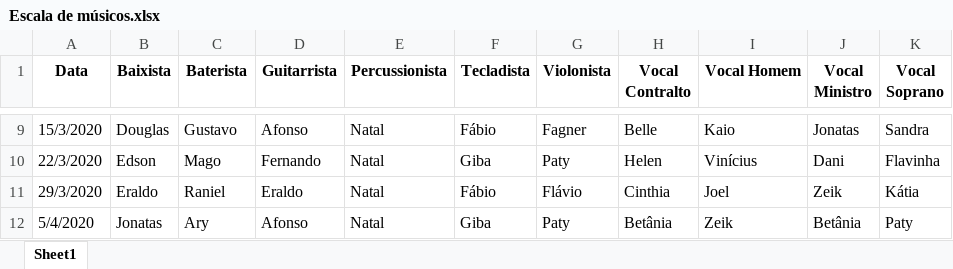
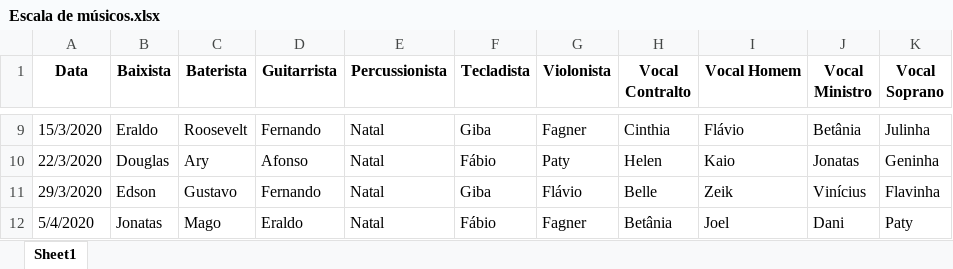
Before and after one commit to raniel90/worship-scale-generator, an Excel workbook: Escala de músicos.xlsx, sheet Sheet1, drawn as a sheet; only a part is shown, gaps mark what is left out; values as stored, in another font and other column widths than the file's, no borders; the diff covers the shown part only; the diff names each change by its address in the sheet, - before the commit and + after, or states it on an @@ line.

```diff
--- a/Escala de músicos.xlsx (sheet Sheet1)
+++ b/Escala de músicos.xlsx (sheet Sheet1)
-B9 (Baixista): Douglas
+B9 (Baixista): Eraldo
-C9 (Baterista): Gustavo
+C9 (Baterista): Roosevelt
-D9 (Guitarrista): Afonso
+D9 (Guitarrista): Fernando
-F9 (Tecladista): Fábio
+F9 (Tecladista): Giba
-H9 (Vocal Contralto): Belle
+H9 (Vocal Contralto): Cinthia
-I9 (Vocal Homem): Kaio
+I9 (Vocal Homem): Flávio
-J9 (Vocal Ministro): Jonatas
+J9 (Vocal Ministro): Betânia
-K9 (Vocal Soprano): Sandra
+K9 (Vocal Soprano): Julinha
-B10 (Baixista): Edson
+B10 (Baixista): Douglas
-C10 (Baterista): Mago
+C10 (Baterista): Ary
-D10 (Guitarrista): Fernando
+D10 (Guitarrista): Afonso
-F10 (Tecladista): Giba
+F10 (Tecladista): Fábio
-I10 (Vocal Homem): Vinícius
+I10 (Vocal Homem): Kaio
-J10 (Vocal Ministro): Dani
+J10 (Vocal Ministro): Jonatas
-K10 (Vocal Soprano): Flavinha
+K10 (Vocal Soprano): Geninha
-B11 (Baixista): Eraldo
+B11 (Baixista): Edson
-C11 (Baterista): Raniel
+C11 (Baterista): Gustavo
-D11 (Guitarrista): Eraldo
+D11 (Guitarrista): Fernando
-F11 (Tecladista): Fábio
+F11 (Tecladista): Giba
-H11 (Vocal Contralto): Cinthia
+H11 (Vocal Contralto): Belle
-I11 (Vocal Homem): Joel
+I11 (Vocal Homem): Zeik
-J11 (Vocal Ministro): Zeik
+J11 (Vocal Ministro): Vinícius
-K11 (Vocal Soprano): Kátia
+K11 (Vocal Soprano): Flavinha
-C12 (Baterista): Ary
+C12 (Baterista): Mago
-D12 (Guitarrista): Afonso
+D12 (Guitarrista): Eraldo
-F12 (Tecladista): Giba
+F12 (Tecladista): Fábio
-G12 (Violonista): Paty
+G12 (Violonista): Fagner
-I12 (Vocal Homem): Zeik
+I12 (Vocal Homem): Joel
-J12 (Vocal Ministro): Betânia
+J12 (Vocal Ministro): Dani
```
Also changed, not shown: 279 edited cells elsewhere in this sheet, 1 other file.
